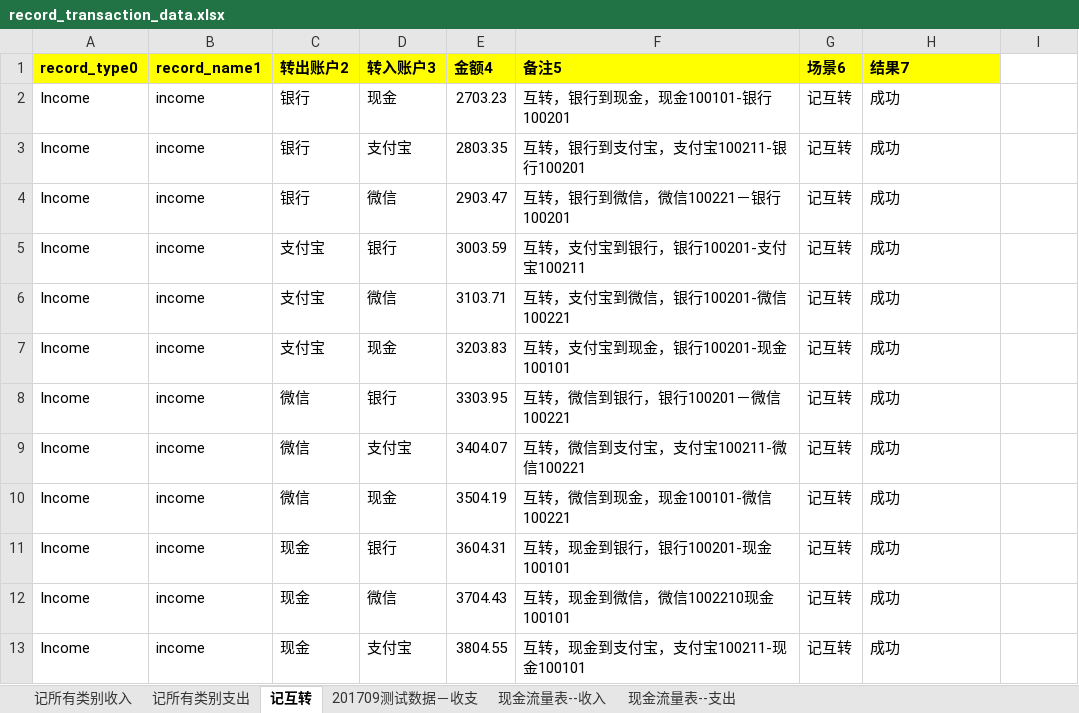
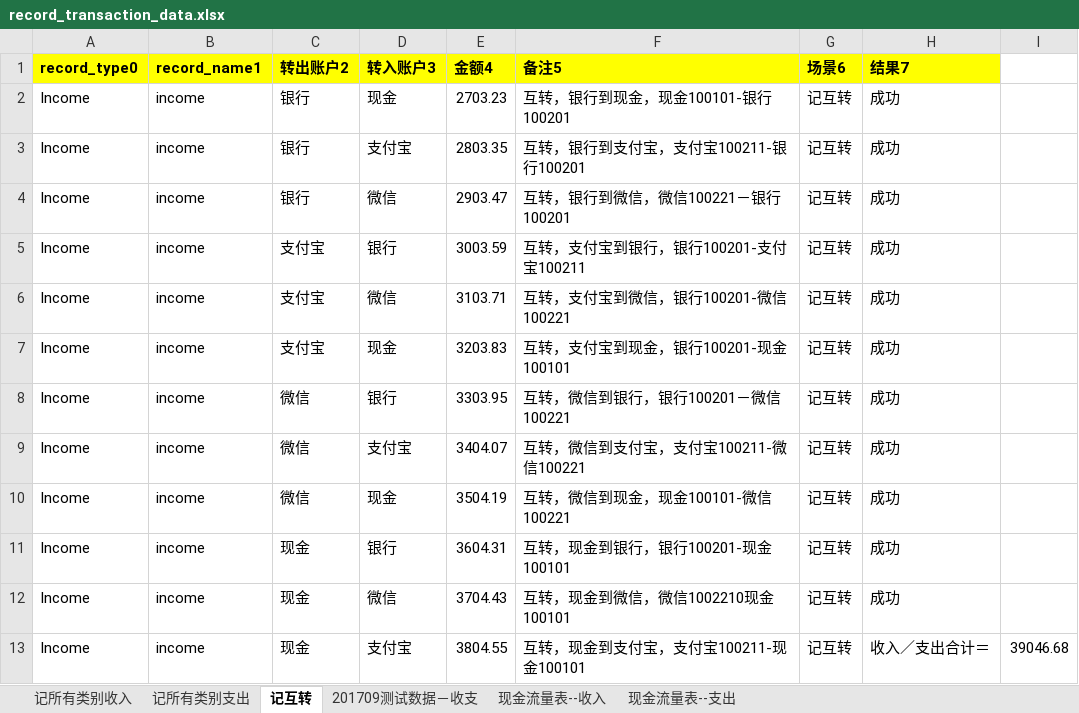
Before and after one commit to huangcaiyan/e2e-test, an Excel workbook: test_data/cai/record_transaction_data.xlsx, sheet 记互转, drawn as a sheet; values as stored, in another font and other column widths than the file's, no borders; the diff names each change by its address in the sheet, - before the commit and + after, or states it on an @@ line.

```diff
--- a/test_data/cai/record_transaction_data.xlsx (sheet 记互转)
+++ b/test_data/cai/record_transaction_data.xlsx (sheet 记互转)
-H13 (结果7): 成功
+H13 (结果7): 收入／支出合计＝
-I13: (empty)
+I13: 39046.68
```
Also changed, not shown: sheet 记所有类别支出, sheet 记所有类别收入, test_data/cai/record_invoice_data.xlsx, 17 other files.
